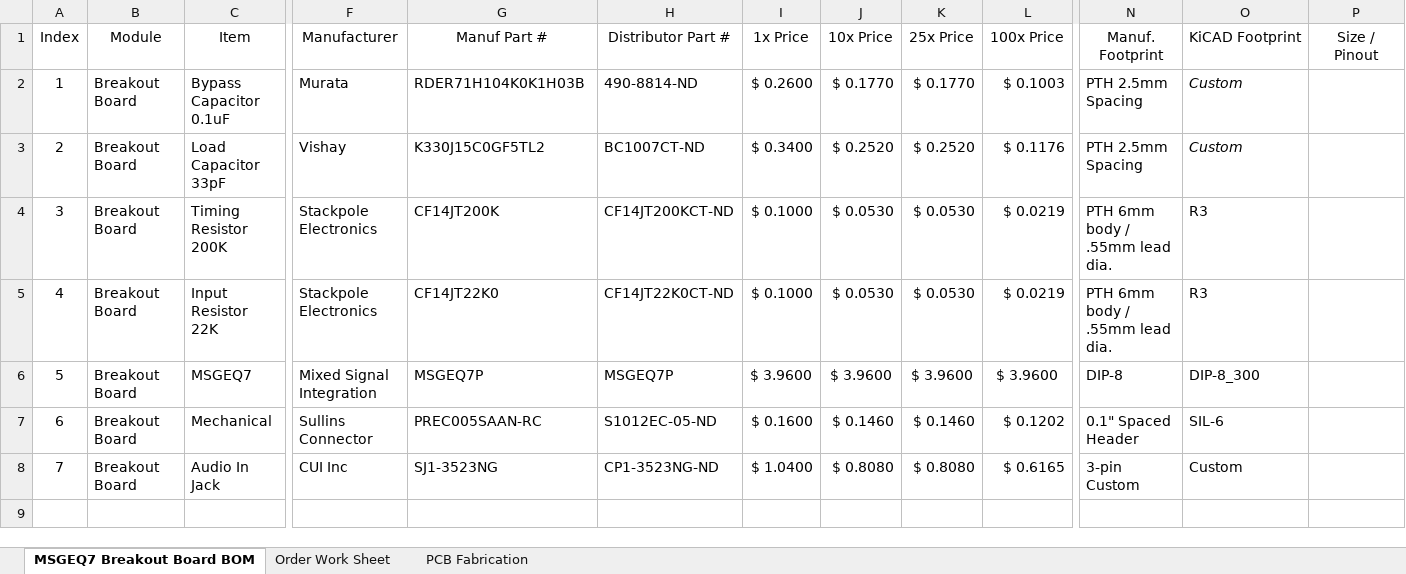
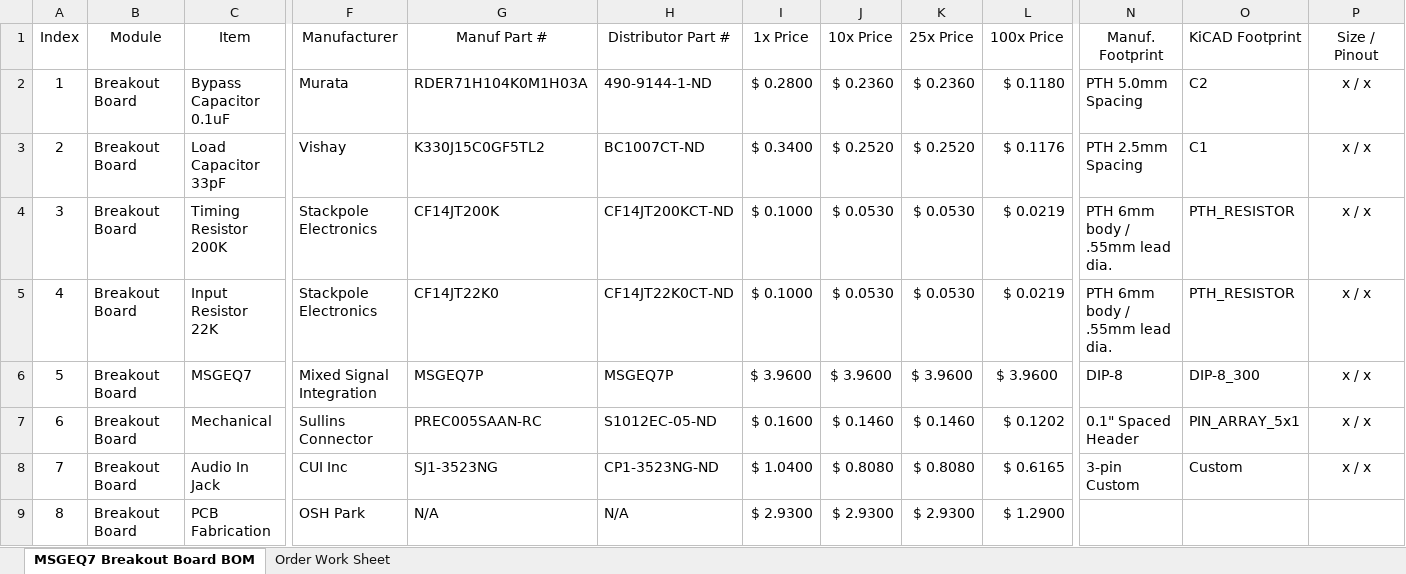
Before and after one commit to rheingoldheavy/MSGEQ7-Breakout-Board, an Excel workbook: MSGEQ7_Breakout_Board/MSGEQ7_Breakout_Board_BOM.xlsx, sheet MSGEQ7 Breakout Board BOM, drawn as a sheet; only a part is shown, gaps mark what is left out; values as stored, in another font and other column widths than the file's, no borders; table styles not drawn; rows hold the shown columns only; the diff names each change by its address in the sheet, - before the commit and + after, or states it on an @@ line.

```diff
--- a/MSGEQ7_Breakout_Board/MSGEQ7_Breakout_Board_BOM.xlsx (sheet MSGEQ7 Breakout Board BOM)
+++ b/MSGEQ7_Breakout_Board/MSGEQ7_Breakout_Board_BOM.xlsx (sheet MSGEQ7 Breakout Board BOM)
-sheet tab: PCB Fabrication
-G2 (Manuf Part #): RDER71H104K0K1H03B
+G2 (Manuf Part #): RDER71H104K0M1H03A
-H2 (Distributor Part #): 490-8814-ND
+H2 (Distributor Part #): 490-9144-1-ND
-I2 (1x Price): $ 0.2600
+I2 (1x Price): $ 0.2800
-J2 (10x Price): $ 0.1770
+J2 (10x Price): $ 0.2360
-K2 (25x Price): $ 0.1770
+K2 (25x Price): $ 0.2360
-L2 (100x Price): $ 0.1003
+L2 (100x Price): $ 0.1180
-N2 (Manuf. Footprint): PTH 2.5mm Spacing
+N2 (Manuf. Footprint): PTH 5.0mm Spacing
-O2 (KiCAD Footprint): Custom
+O2 (KiCAD Footprint): C2
-O2:O3 italic: on
+O2:O3 italic: off
-P2:P8 (Size / Pinout): (empty)
+P2:P8 (Size / Pinout): x / x
-O3 (KiCAD Footprint): Custom
+O3 (KiCAD Footprint): C1
-O4:O5 (KiCAD Footprint): R3
+O4:O5 (KiCAD Footprint): PTH_RESISTOR
-O7 (KiCAD Footprint): SIL-6
+O7 (KiCAD Footprint): PIN_ARRAY_5x1
+row 9: 8 | Breakout Board | PCB Fabrication | OSH Park | N/A | N/A | $ 2.9300 | $ 2.9300 | $ 2.9300 | $ 1.2900
```
Also changed, not shown: sheet Order Work Sheet, 45 other files.
